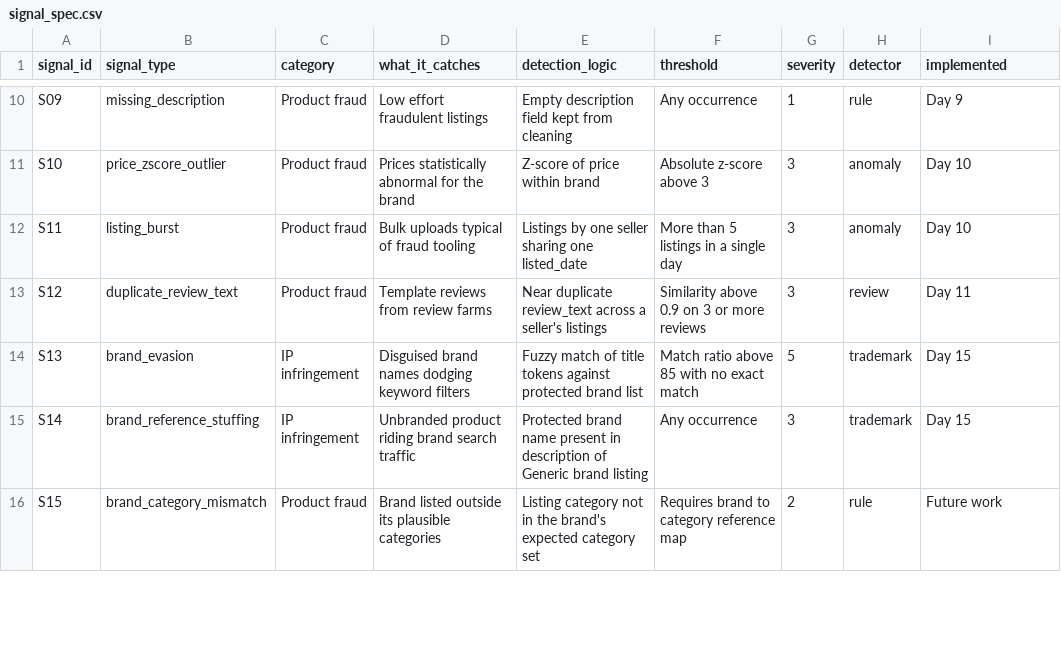
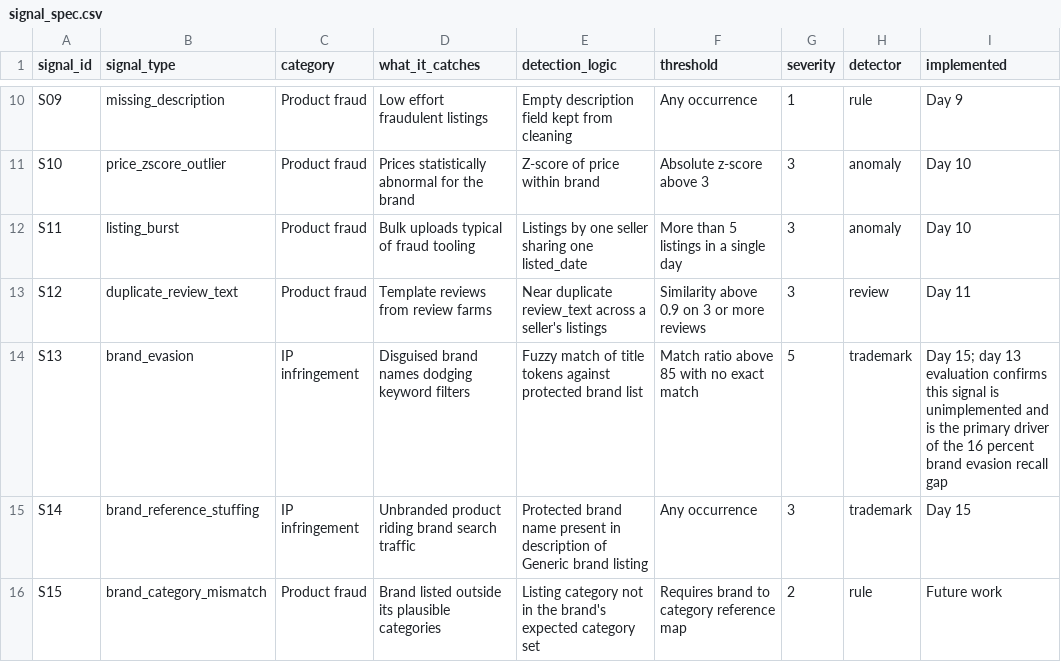
Before and after one commit to B7Siddhi/Brand-Protection-Monitor, a CSV file: docs/signal_spec.csv, drawn as a sheet; only a part is shown, gaps mark what is left out.

Commit message:
Day 13: evaluation against ground truth, 95.8% precision, 85.7% recall, spec notes brand evasion gap

```diff
--- a/docs/signal_spec.csv
+++ b/docs/signal_spec.csv
@@ -13,3 +13,3 @@ S11,listing_burst,Product fraud,Bulk uploads typical of fraud tooling,Listings b
 S12,duplicate_review_text,Product fraud,Template reviews from review farms,Near duplicate review_text across a seller's listings,Similarity above 0.9 on 3 or more reviews,3,review,Day 11
-S13,brand_evasion,IP infringement,Disguised brand names dodging keyword filters,Fuzzy match of title tokens against protected brand list,Match ratio above 85 with no exact match,5,trademark,Day 15
+S13,brand_evasion,IP infringement,Disguised brand names dodging keyword filters,Fuzzy match of title tokens against protected brand list,Match ratio above 85 with no exact match,5,trademark,Day 15; day 13 evaluation confirms this signal is unimplemented and is the primary driver of the 16 percent brand evasion recall gap
 S14,brand_reference_stuffing,IP infringement,Unbranded product riding brand search traffic,Protected brand name present in description of Generic brand listing,Any occurrence,3,trademark,Day 15
```
Also changed, not shown: 1 other file.
